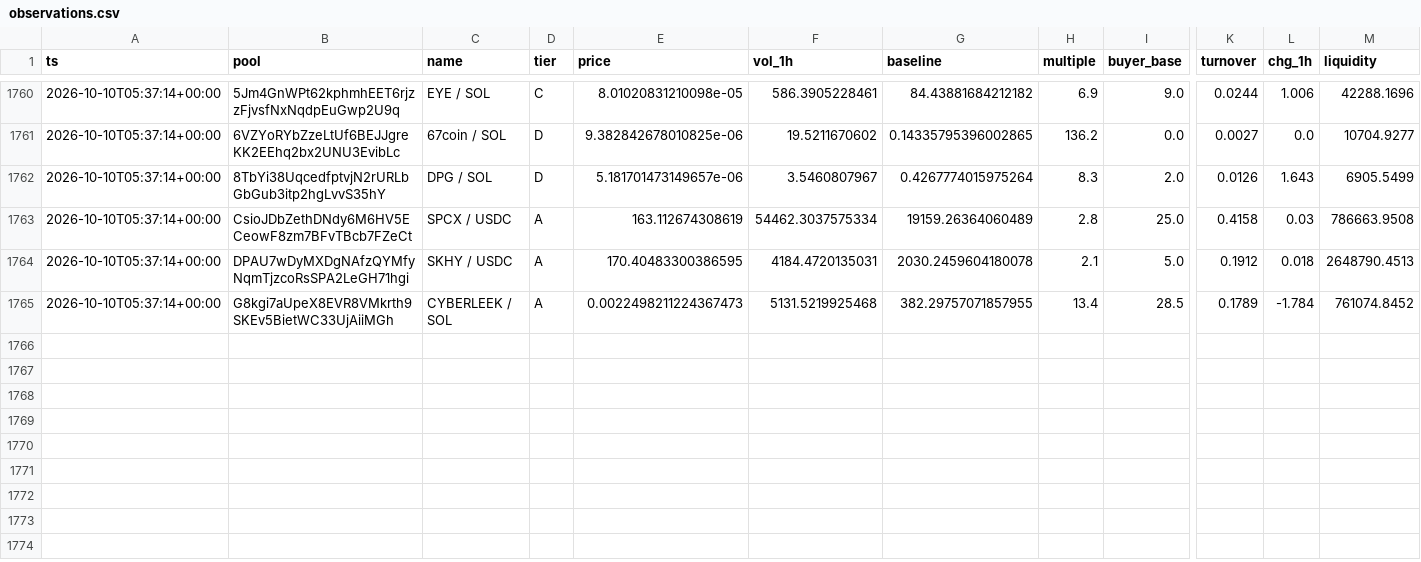
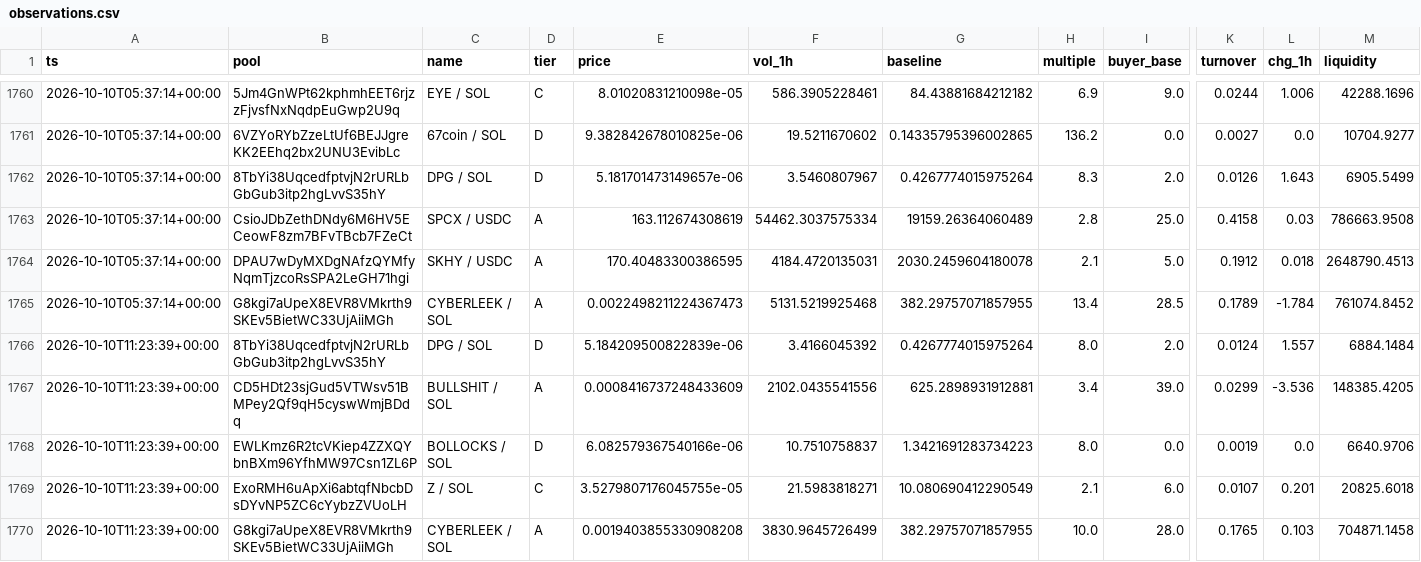
Before and after one commit to kennyasamoah/Kryptsig, a CSV file: observations.csv, drawn as a sheet; only a part is shown, gaps mark what is left out; rows hold the shown columns only; the diff names each change by its address in the sheet, - before the commit and + after, or states it on an @@ line.

```diff
--- a/observations.csv
+++ b/observations.csv
+row 1766: 2026-10-10T11:23:39+00:00 | 8TbYi38UqcedfptvjN2rURLbGbGub3itp2hgLvvS35hY | DPG / SOL | D | 5.184209500822839e-06 | 3.4166045392 | 0.4267774015975264 | 8.0 | 2.0 | 0.0124 | 1.557 | 6884.1484
+row 1767: 2026-10-10T11:23:39+00:00 | CD5HDt23sjGud5VTWsv51BMPey2Qf9qH5cyswWmjBDdq | BULLSHIT / SOL | A | 0.0008416737248433609 | 2102.0435541556 | 625.2898931912881 | 3.4 | 39.0 | 0.0299 | -3.536 | 148385.4205
+row 1768: 2026-10-10T11:23:39+00:00 | EWLKmz6R2tcVKiep4ZZXQYbnBXm96YfhMW97Csn1ZL6P | BOLLOCKS / SOL | D | 6.082579367540166e-06 | 10.7510758837 | 1.3421691283734223 | 8.0 | 0.0 | 0.0019 | 0.0 | 6640.9706
+row 1769: 2026-10-10T11:23:39+00:00 | ExoRMH6uApXi6abtqfNbcbDsDYvNP5ZC6cYybzZVUoLH | Z / SOL | C | 3.5279807176045755e-05 | 21.5983818271 | 10.080690412290549 | 2.1 | 6.0 | 0.0107 | 0.201 | 20825.6018
+row 1770: 2026-10-10T11:23:39+00:00 | G8kgi7aUpeX8EVR8VMkrth9SKEv5BietWC33UjAiiMGh | CYBERLEEK / SOL | A | 0.0019403855330908208 | 3830.9645726499 | 382.29757071857955 | 10.0 | 28.0 | 0.1765 | 0.103 | 704871.1458
```
Also changed, not shown: 1 other file.
